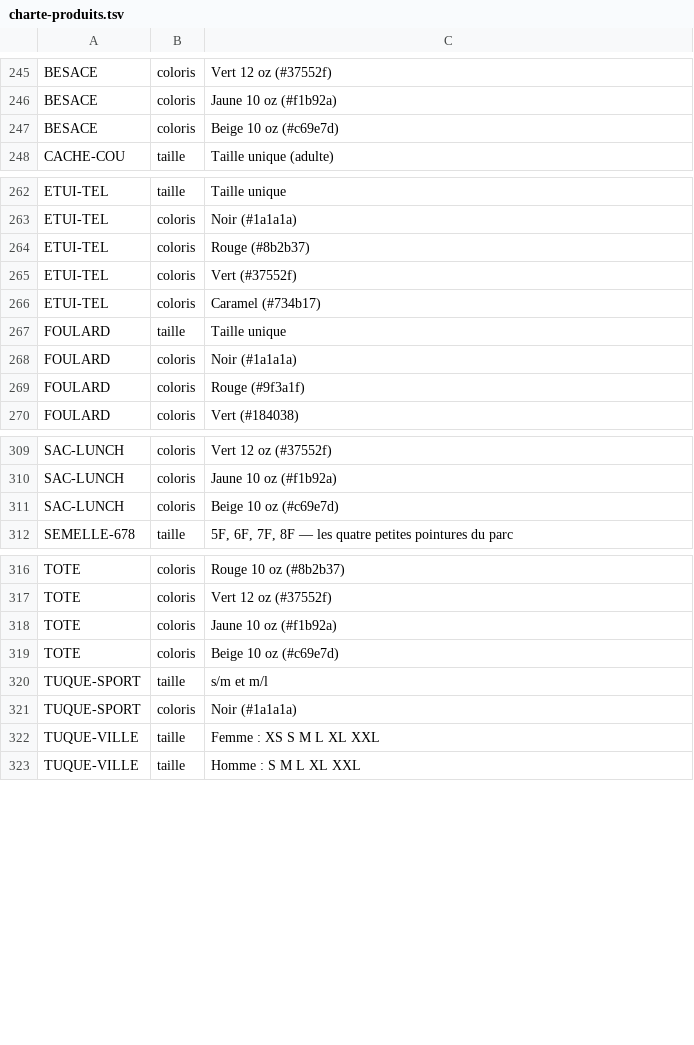
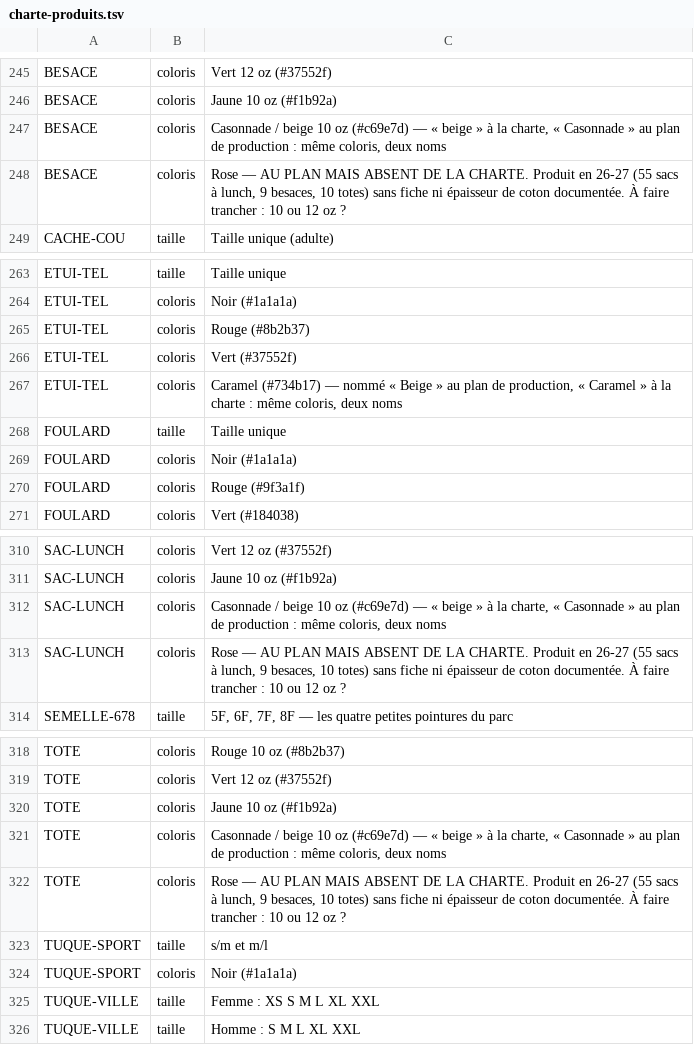
Before and after one commit to lasclay/missive-automations, a TSV file: mrp/donnees/charte-produits.tsv, drawn as a sheet; only a part is shown, gaps mark what is left out.

```diff
--- a/mrp/donnees/charte-produits.tsv
+++ b/mrp/donnees/charte-produits.tsv
@@ -246,3 +246,4 @@ BESACE	coloris	Vert 12 oz (#37552f)
 BESACE	coloris	Jaune 10 oz (#f1b92a)
-BESACE	coloris	Beige 10 oz (#c69e7d)
+BESACE	coloris	Casonnade / beige 10 oz (#c69e7d) — « beige » à la charte, « Casonnade » au plan de production : même coloris, deux noms
+BESACE	coloris	Rose — AU PLAN MAIS ABSENT DE LA CHARTE. Produit en 26-27 (55 sacs à lunch, 9 besaces, 10 totes) sans fiche ni épaisseur de coton documentée. À faire trancher : 10 ou 12 oz ?
 CACHE-COU	taille	Taille unique (adulte)
@@ -265,3 +266,3 @@ ETUI-TEL	coloris	Rouge (#8b2b37)
 ETUI-TEL	coloris	Vert (#37552f)
-ETUI-TEL	coloris	Caramel (#734b17)
+ETUI-TEL	coloris	Caramel (#734b17) — nommé « Beige » au plan de production, « Caramel » à la charte : même coloris, deux noms
 FOULARD	taille	Taille unique
@@ -310,3 +311,4 @@ SAC-LUNCH	coloris	Vert 12 oz (#37552f)
 SAC-LUNCH	coloris	Jaune 10 oz (#f1b92a)
-SAC-LUNCH	coloris	Beige 10 oz (#c69e7d)
+SAC-LUNCH	coloris	Casonnade / beige 10 oz (#c69e7d) — « beige » à la charte, « Casonnade » au plan de production : même coloris, deux noms
+SAC-LUNCH	coloris	Rose — AU PLAN MAIS ABSENT DE LA CHARTE. Produit en 26-27 (55 sacs à lunch, 9 besaces, 10 totes) sans fiche ni épaisseur de coton documentée. À faire trancher : 10 ou 12 oz ?
 SEMELLE-678	taille	5F, 6F, 7F, 8F — les quatre petites pointures du parc
@@ -318,3 +320,4 @@ TOTE	coloris	Vert 12 oz (#37552f)
 TOTE	coloris	Jaune 10 oz (#f1b92a)
-TOTE	coloris	Beige 10 oz (#c69e7d)
+TOTE	coloris	Casonnade / beige 10 oz (#c69e7d) — « beige » à la charte, « Casonnade » au plan de production : même coloris, deux noms
+TOTE	coloris	Rose — AU PLAN MAIS ABSENT DE LA CHARTE. Produit en 26-27 (55 sacs à lunch, 9 besaces, 10 totes) sans fiche ni épaisseur de coton documentée. À faire trancher : 10 ou 12 oz ?
 TUQUE-SPORT	taille	s/m et m/l
```
Also changed, not shown: 1 other file.
